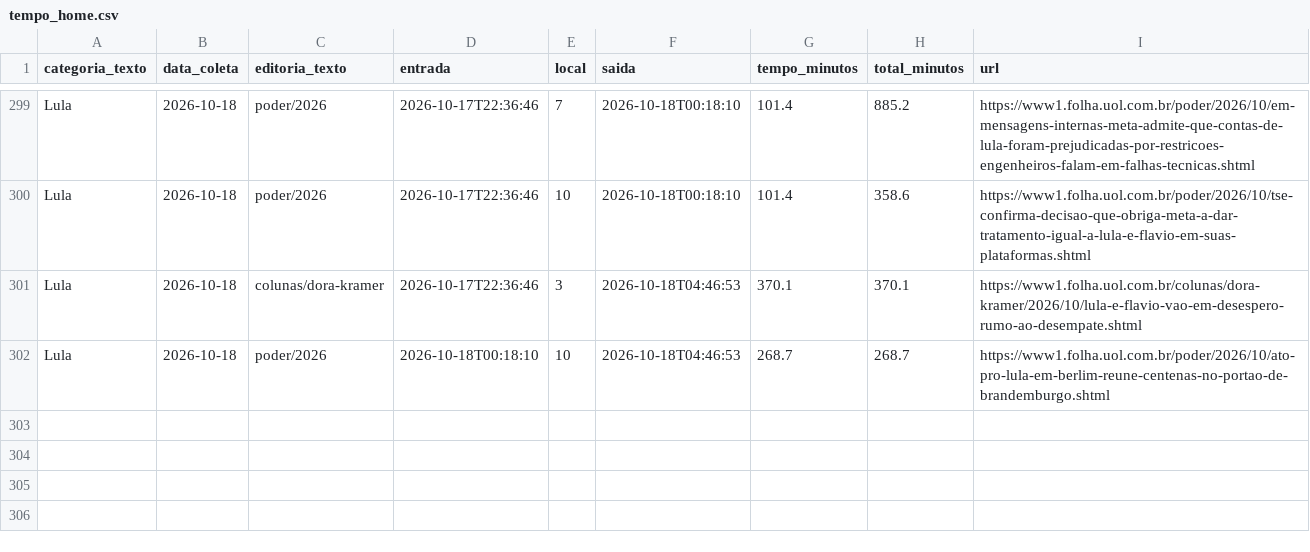
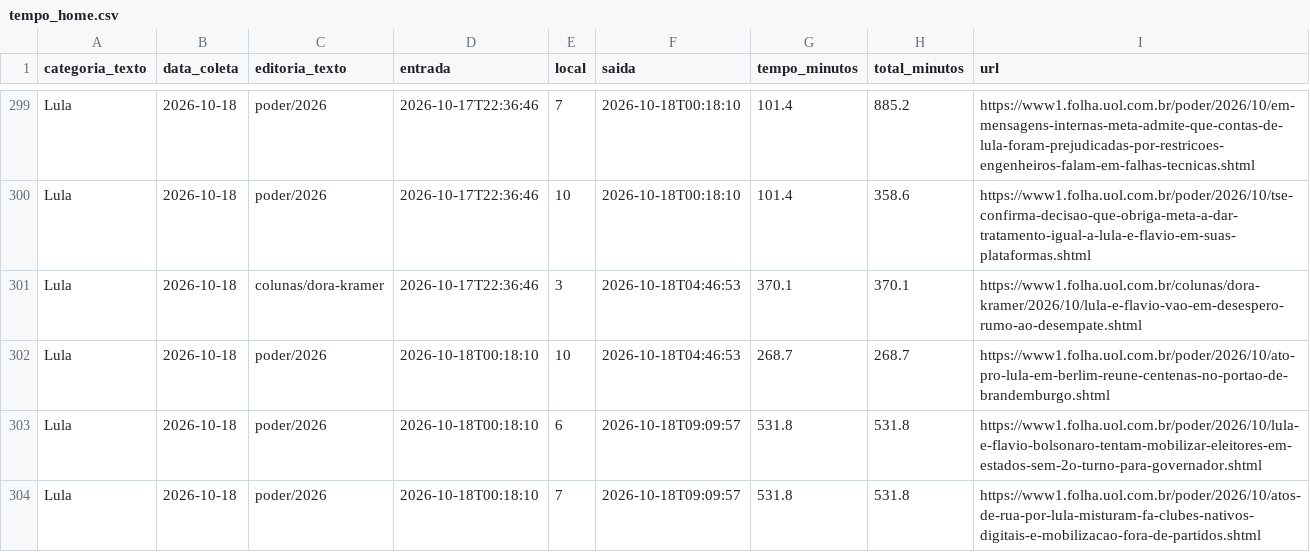
Before and after one commit to saratrindade-droid/equilibrio-eleitoral-2, a CSV file: tempo_home.csv, drawn as a sheet; only a part is shown, gaps mark what is left out; the diff names each change by its address in the sheet, - before the commit and + after, or states it on an @@ line.

Commit message:
Atualiza coleta tempo-na-home

```diff
--- a/tempo_home.csv
+++ b/tempo_home.csv
+row 303: Lula | 2026-10-18 | poder/2026 | 2026-10-18T00:18:10 | 6 | 2026-10-18T09:09:57 | 531.8 | 531.8 | https://www1.folha.uol.com.br/poder/2026/10/lula-e-flavio-bolsonaro-tentam-mobilizar-eleitores-em-estados-sem-2o-turno-para-governador.shtml
+row 304: Lula | 2026-10-18 | poder/2026 | 2026-10-18T00:18:10 | 7 | 2026-10-18T09:09:57 | 531.8 | 531.8 | https://www1.folha.uol.com.br/poder/2026/10/atos-de-rua-por-lula-misturam-fa-clubes-nativos-digitais-e-mobilizacao-fora-de-partidos.shtml
```
Also changed, not shown: 1 other file.
